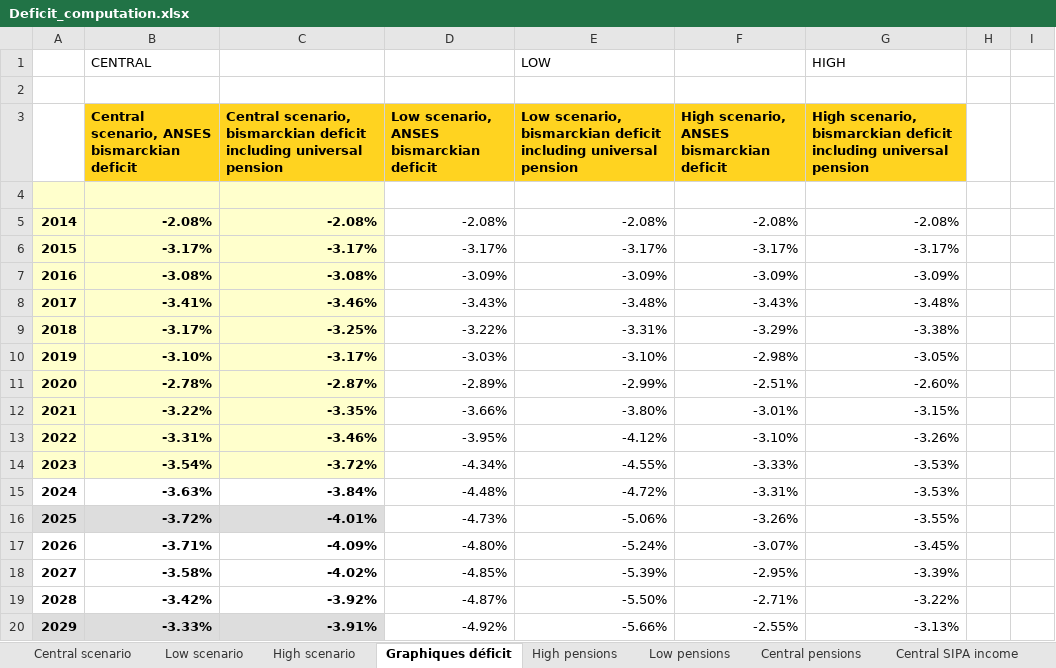
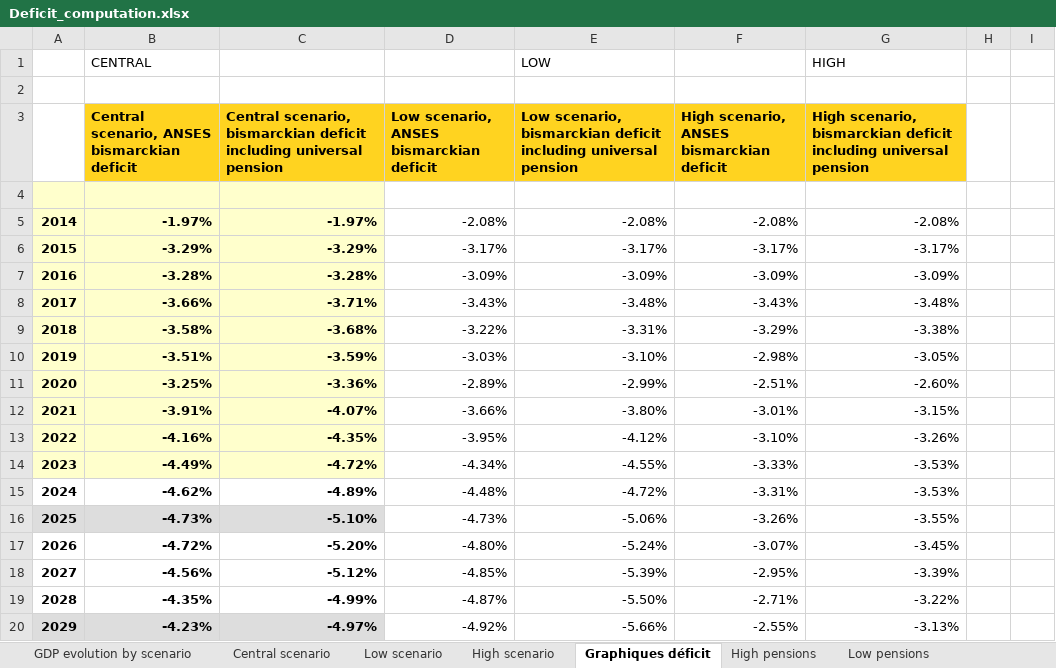
Before and after one commit to leonardo-calcagno/MISSAR, an Excel workbook: Excel_files_for_MISSAR/Prospective_extrapolated_results/Projections_2014_q4_start/Late_2019_legislation/Deficit_computation.xlsx, sheet Graphiques déficit, drawn as a sheet; only a part is shown; values as stored, in another font and other column widths than the file's, no borders; charts and pictures not drawn; the diff covers the shown part only; the diff names each change by its address in the sheet, - before the commit and + after, or states it on an @@ line.

Commit message:
Central scenario, picture GDP evolution and deficit. May be too pessimistic

```diff
--- a/Excel_files_for_MISSAR/Prospective_extrapolated_results/Projections_2014_q4_start/Late_2019_legislation/Deficit_computation.xlsx (sheet Graphiques déficit)
+++ b/Excel_files_for_MISSAR/Prospective_extrapolated_results/Projections_2014_q4_start/Late_2019_legislation/Deficit_computation.xlsx (sheet Graphiques déficit)
+sheet tab: GDP evolution by scenario
-B5: -2.08%
+B5: -1.97%
-C5: -2.08%
+C5: -1.97%
-B6: -3.17%
+B6: -3.29%
-C6: -3.17%
+C6: -3.29%
-B7: -3.08%
+B7: -3.28%
-C7: -3.08%
+C7: -3.28%
-B8: -3.41%
+B8: -3.66%
-C8: -3.46%
+C8: -3.71%
-B9: -3.17%
+B9: -3.58%
-C9: -3.25%
+C9: -3.68%
-B10: -3.10%
+B10: -3.51%
-C10: -3.17%
+C10: -3.59%
-B11: -2.78%
+B11: -3.25%
-C11: -2.87%
+C11: -3.36%
-B12: -3.22%
+B12: -3.91%
-C12: -3.35%
+C12: -4.07%
-B13: -3.31%
+B13: -4.16%
-C13: -3.46%
+C13: -4.35%
-B14: -3.54%
+B14: -4.49%
-C14: -3.72%
+C14: -4.72%
-B15: -3.63%
+B15: -4.62%
-C15: -3.84%
+C15: -4.89%
-B16: -3.72%
+B16: -4.73%
-C16: -4.01%
+C16: -5.10%
-B17: -3.71%
+B17: -4.72%
-C17: -4.09%
+C17: -5.20%
-B18: -3.58%
+B18: -4.56%
-C18: -4.02%
+C18: -5.12%
-B19: -3.42%
+B19: -4.35%
-C19: -3.92%
+C19: -4.99%
-B20: -3.33%
+B20: -4.23%
-C20: -3.91%
+C20: -4.97%
```
Also changed, not shown: 30 edited cells elsewhere in this sheet, sheet Central scenario, sheet High scenario, formulas that keep their value, charts or pictures.
